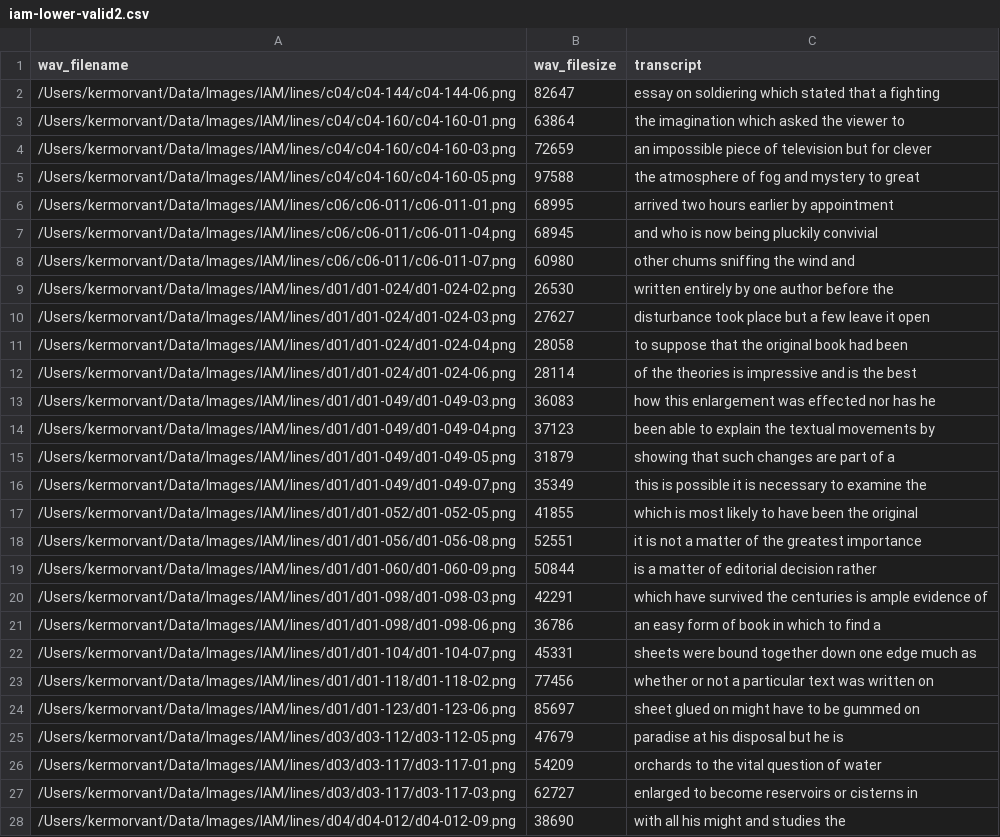
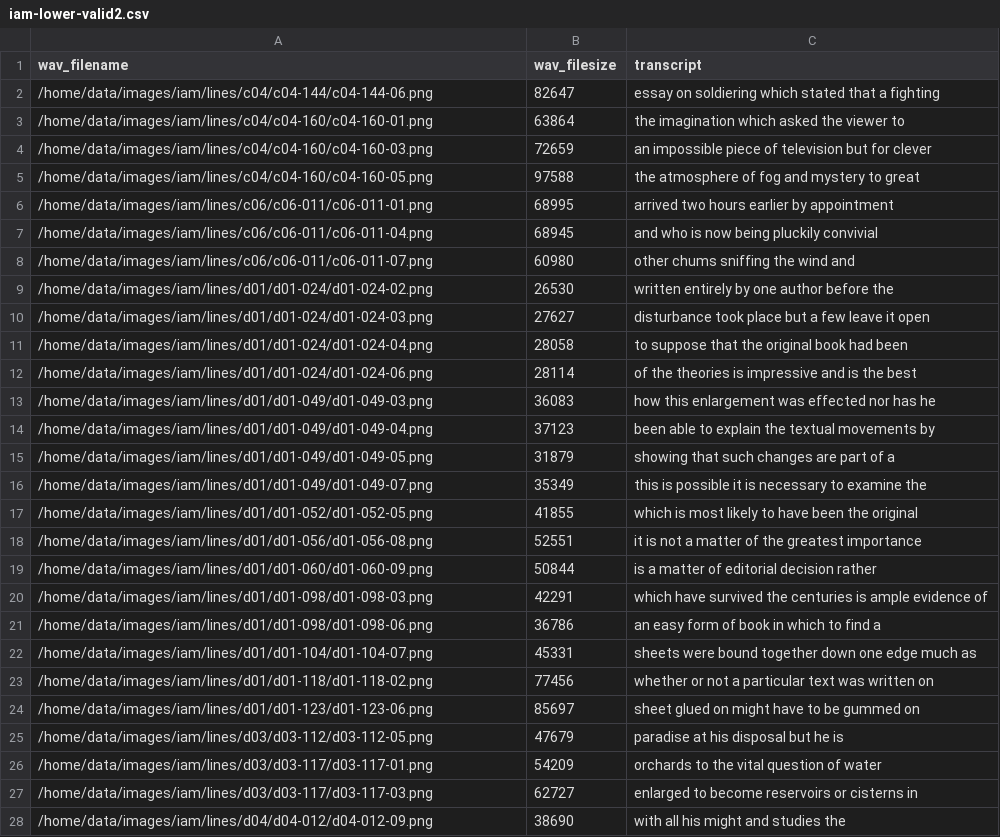
Before and after one commit to kermorvant/DeepSpeech, a CSV file: data/iam/iam-lower-valid2.csv, drawn as a sheet; only a part is shown; the diff covers the shown part only; the diff names each change by its address in the sheet, - before the commit and + after, or states it on an @@ line.

```diff
--- a/data/iam/iam-lower-valid2.csv
+++ b/data/iam/iam-lower-valid2.csv
-A2 (wav_filename): /Users/kermorvant/Data/Images/IAM/lines/c04/c04-144/c04-144-06.png
+A2 (wav_filename): /home/data/images/iam/lines/c04/c04-144/c04-144-06.png
-A3 (wav_filename): /Users/kermorvant/Data/Images/IAM/lines/c04/c04-160/c04-160-01.png
+A3 (wav_filename): /home/data/images/iam/lines/c04/c04-160/c04-160-01.png
-A4 (wav_filename): /Users/kermorvant/Data/Images/IAM/lines/c04/c04-160/c04-160-03.png
+A4 (wav_filename): /home/data/images/iam/lines/c04/c04-160/c04-160-03.png
-A5 (wav_filename): /Users/kermorvant/Data/Images/IAM/lines/c04/c04-160/c04-160-05.png
+A5 (wav_filename): /home/data/images/iam/lines/c04/c04-160/c04-160-05.png
-A6 (wav_filename): /Users/kermorvant/Data/Images/IAM/lines/c06/c06-011/c06-011-01.png
+A6 (wav_filename): /home/data/images/iam/lines/c06/c06-011/c06-011-01.png
-A7 (wav_filename): /Users/kermorvant/Data/Images/IAM/lines/c06/c06-011/c06-011-04.png
+A7 (wav_filename): /home/data/images/iam/lines/c06/c06-011/c06-011-04.png
-A8 (wav_filename): /Users/kermorvant/Data/Images/IAM/lines/c06/c06-011/c06-011-07.png
+A8 (wav_filename): /home/data/images/iam/lines/c06/c06-011/c06-011-07.png
-A9 (wav_filename): /Users/kermorvant/Data/Images/IAM/lines/d01/d01-024/d01-024-02.png
+A9 (wav_filename): /home/data/images/iam/lines/d01/d01-024/d01-024-02.png
-A10 (wav_filename): /Users/kermorvant/Data/Images/IAM/lines/d01/d01-024/d01-024-03.png
+A10 (wav_filename): /home/data/images/iam/lines/d01/d01-024/d01-024-03.png
-A11 (wav_filename): /Users/kermorvant/Data/Images/IAM/lines/d01/d01-024/d01-024-04.png
+A11 (wav_filename): /home/data/images/iam/lines/d01/d01-024/d01-024-04.png
-A12 (wav_filename): /Users/kermorvant/Data/Images/IAM/lines/d01/d01-024/d01-024-06.png
+A12 (wav_filename): /home/data/images/iam/lines/d01/d01-024/d01-024-06.png
-A13 (wav_filename): /Users/kermorvant/Data/Images/IAM/lines/d01/d01-049/d01-049-03.png
+A13 (wav_filename): /home/data/images/iam/lines/d01/d01-049/d01-049-03.png
-A14 (wav_filename): /Users/kermorvant/Data/Images/IAM/lines/d01/d01-049/d01-049-04.png
+A14 (wav_filename): /home/data/images/iam/lines/d01/d01-049/d01-049-04.png
-A15 (wav_filename): /Users/kermorvant/Data/Images/IAM/lines/d01/d01-049/d01-049-05.png
+A15 (wav_filename): /home/data/images/iam/lines/d01/d01-049/d01-049-05.png
-A16 (wav_filename): /Users/kermorvant/Data/Images/IAM/lines/d01/d01-049/d01-049-07.png
+A16 (wav_filename): /home/data/images/iam/lines/d01/d01-049/d01-049-07.png
-A17 (wav_filename): /Users/kermorvant/Data/Images/IAM/lines/d01/d01-052/d01-052-05.png
+A17 (wav_filename): /home/data/images/iam/lines/d01/d01-052/d01-052-05.png
-A18 (wav_filename): /Users/kermorvant/Data/Images/IAM/lines/d01/d01-056/d01-056-08.png
+A18 (wav_filename): /home/data/images/iam/lines/d01/d01-056/d01-056-08.png
-A19 (wav_filename): /Users/kermorvant/Data/Images/IAM/lines/d01/d01-060/d01-060-09.png
+A19 (wav_filename): /home/data/images/iam/lines/d01/d01-060/d01-060-09.png
-A20 (wav_filename): /Users/kermorvant/Data/Images/IAM/lines/d01/d01-098/d01-098-03.png
+A20 (wav_filename): /home/data/images/iam/lines/d01/d01-098/d01-098-03.png
-A21 (wav_filename): /Users/kermorvant/Data/Images/IAM/lines/d01/d01-098/d01-098-06.png
+A21 (wav_filename): /home/data/images/iam/lines/d01/d01-098/d01-098-06.png
-A22 (wav_filename): /Users/kermorvant/Data/Images/IAM/lines/d01/d01-104/d01-104-07.png
+A22 (wav_filename): /home/data/images/iam/lines/d01/d01-104/d01-104-07.png
-A23 (wav_filename): /Users/kermorvant/Data/Images/IAM/lines/d01/d01-118/d01-118-02.png
+A23 (wav_filename): /home/data/images/iam/lines/d01/d01-118/d01-118-02.png
-A24 (wav_filename): /Users/kermorvant/Data/Images/IAM/lines/d01/d01-123/d01-123-06.png
+A24 (wav_filename): /home/data/images/iam/lines/d01/d01-123/d01-123-06.png
-A25 (wav_filename): /Users/kermorvant/Data/Images/IAM/lines/d03/d03-112/d03-112-05.png
+A25 (wav_filename): /home/data/images/iam/lines/d03/d03-112/d03-112-05.png
-A26 (wav_filename): /Users/kermorvant/Data/Images/IAM/lines/d03/d03-117/d03-117-01.png
+A26 (wav_filename): /home/data/images/iam/lines/d03/d03-117/d03-117-01.png
-A27 (wav_filename): /Users/kermorvant/Data/Images/IAM/lines/d03/d03-117/d03-117-03.png
+A27 (wav_filename): /home/data/images/iam/lines/d03/d03-117/d03-117-03.png
-A28 (wav_filename): /Users/kermorvant/Data/Images/IAM/lines/d04/d04-012/d04-012-09.png
+A28 (wav_filename): /home/data/images/iam/lines/d04/d04-012/d04-012-09.png
```
Also changed, not shown: 143 edited cells elsewhere in this file, data/iam/iam-lower-valid1.csv, 2 other files.
